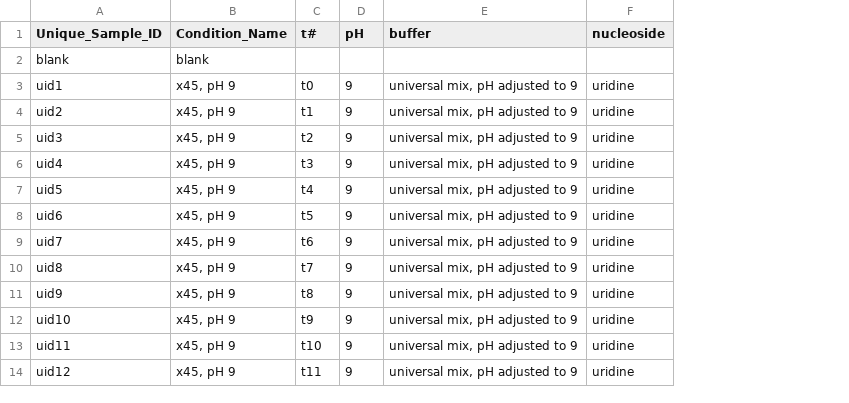
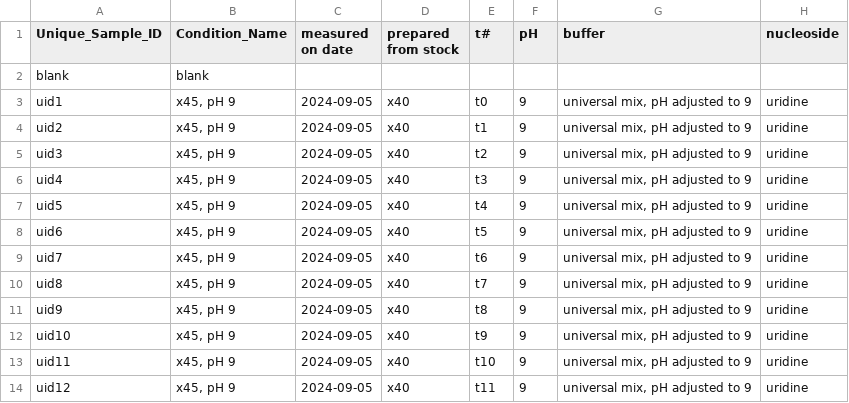
Before and after one commit to rgiessmann/lab-data-metadata, a CSV file: 2024-09-05-cary300-RTG12-x45-x46-x47.csv, drawn as a sheet; only a part is shown; the diff names each change by its address in the sheet, - before the commit and + after, or states it on an @@ line.

```diff
--- a/2024-09-05-cary300-RTG12-x45-x46-x47.csv
+++ b/2024-09-05-cary300-RTG12-x45-x46-x47.csv
+column C (measured on date), rows 3-14: all 2024-09-05
+column D (prepared from stock), rows 3-14: all x40
```
Also changed, not shown: 2024-09-01-cary300-RTG10-x37-x38.csv, 2024-09-01-cary300-RTG11-x41-x42.csv, 1 other file.
